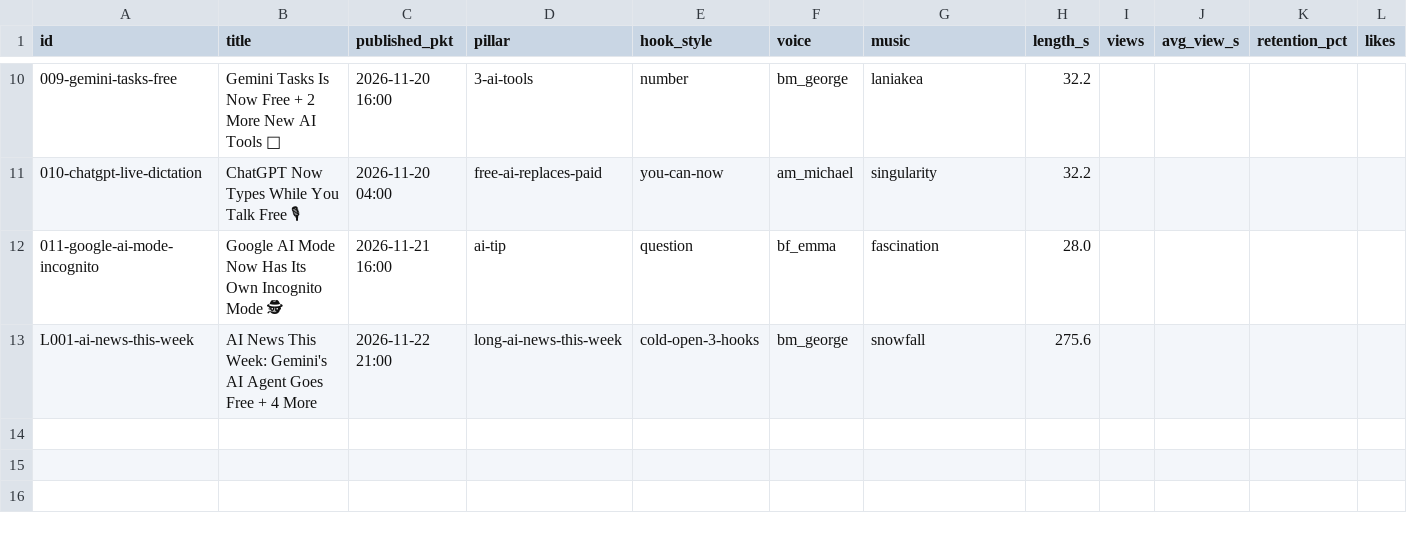
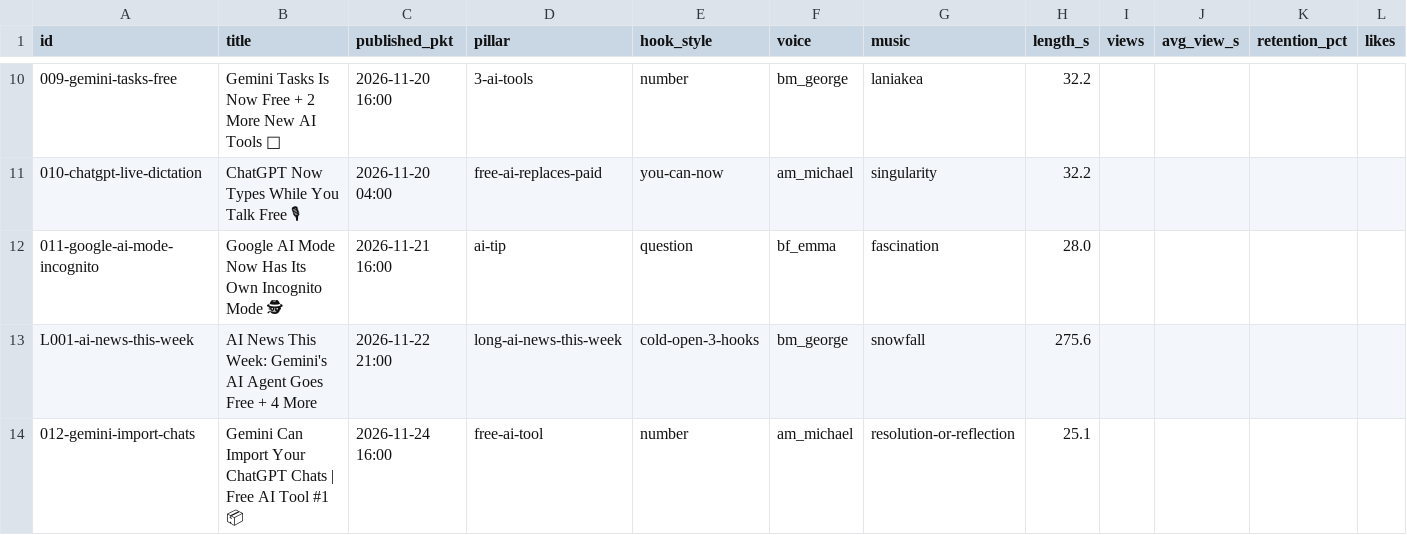
Before and after one commit to aidailydropchannel-coder/ai-daily-drop-videos, a CSV file: channel/performance.csv, drawn as a sheet; only a part is shown, gaps mark what is left out; rows hold the shown columns only; the diff names each change by its address in the sheet, - before the commit and + after, or states it on an @@ line.

```diff
--- a/channel/performance.csv
+++ b/channel/performance.csv
+row 14: 012-gemini-import-chats | Gemini Can Import Your ChatGPT Chats | Free AI Tool #1 📦 | 2026-11-24 16:00 | free-ai-tool | number | am_michael | resolution-or-reflection | 25.1
```
Also changed, not shown: 2 other files.
